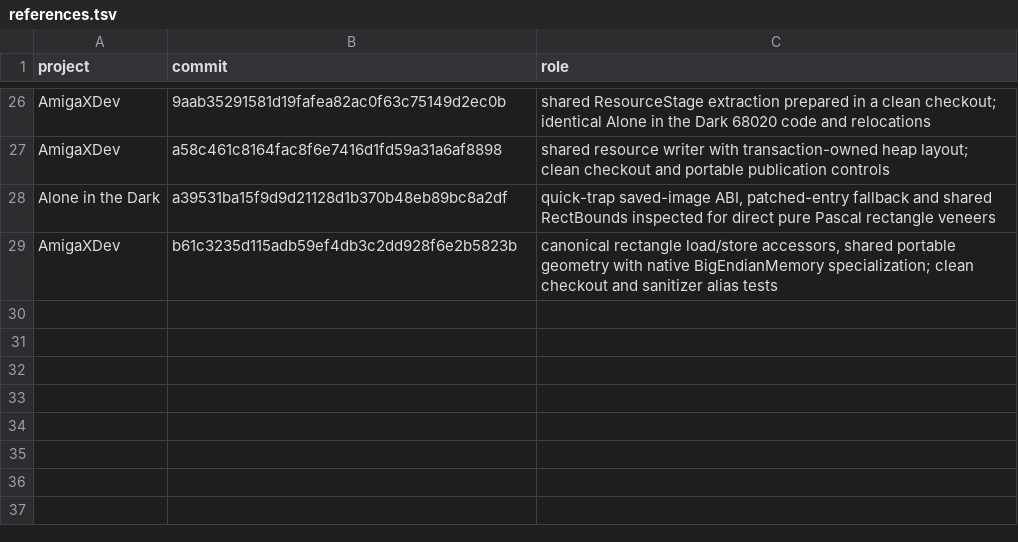
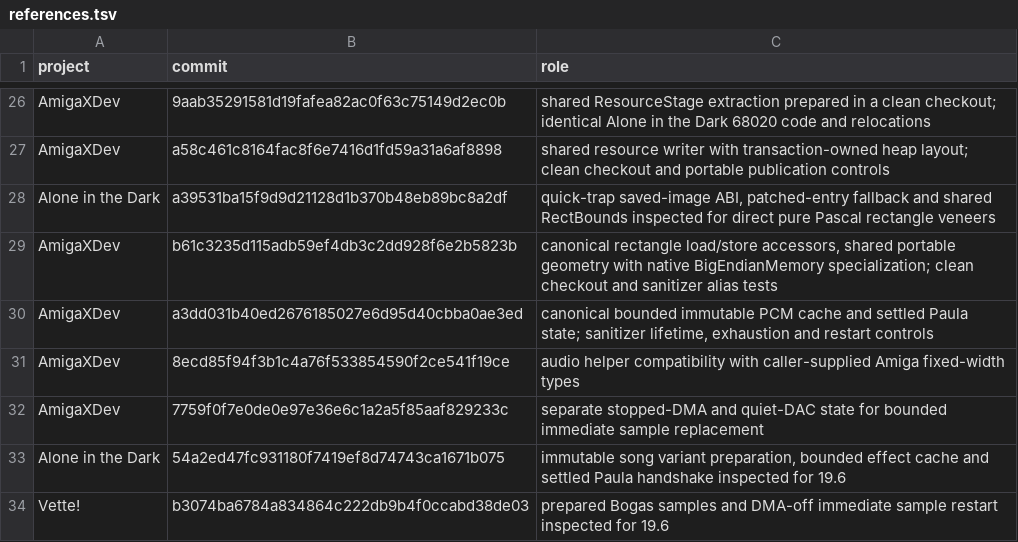
Before and after one commit to Vesuri/princeofpersia2, a TSV file: manifest/references.tsv, drawn as a sheet; only a part is shown, gaps mark what is left out.

Commit message:
Reduce audio conversion and Paula restart costs

```diff
--- a/manifest/references.tsv
+++ b/manifest/references.tsv
@@ -29 +29,6 @@ Alone in the Dark	a39531ba15f9d9d21128d1b370b48eb89bc8a2df	quick-trap saved-imag
 AmigaXDev	b61c3235d115adb59ef4db3c2dd928f6e2b5823b	canonical rectangle load/store accessors, shared portable geometry with native BigEndianMemory specialization; clean checkout and sanitizer alias tests
+AmigaXDev	a3dd031b40ed2676185027e6d95d40cbba0ae3ed	canonical bounded immutable PCM cache and settled Paula state; sanitizer lifetime, exhaustion and restart controls
+AmigaXDev	8ecd85f94f3b1c4a76f533854590f2ce541f19ce	audio helper compatibility with caller-supplied Amiga fixed-width types
+AmigaXDev	7759f0f7e0de0e97e36e6c1a2a5f85aaf829233c	separate stopped-DMA and quiet-DAC state for bounded immediate sample replacement
+Alone in the Dark	54a2ed47fc931180f7419ef8d74743ca1671b075	immutable song variant preparation, bounded effect cache and settled Paula handshake inspected for 19.6
+Vette!	b3074ba6784a834864c222db9b4f0ccabd38de03	prepared Bogas samples and DMA-off immediate sample restart inspected for 19.6
```
Also changed, not shown: 11 other files.
